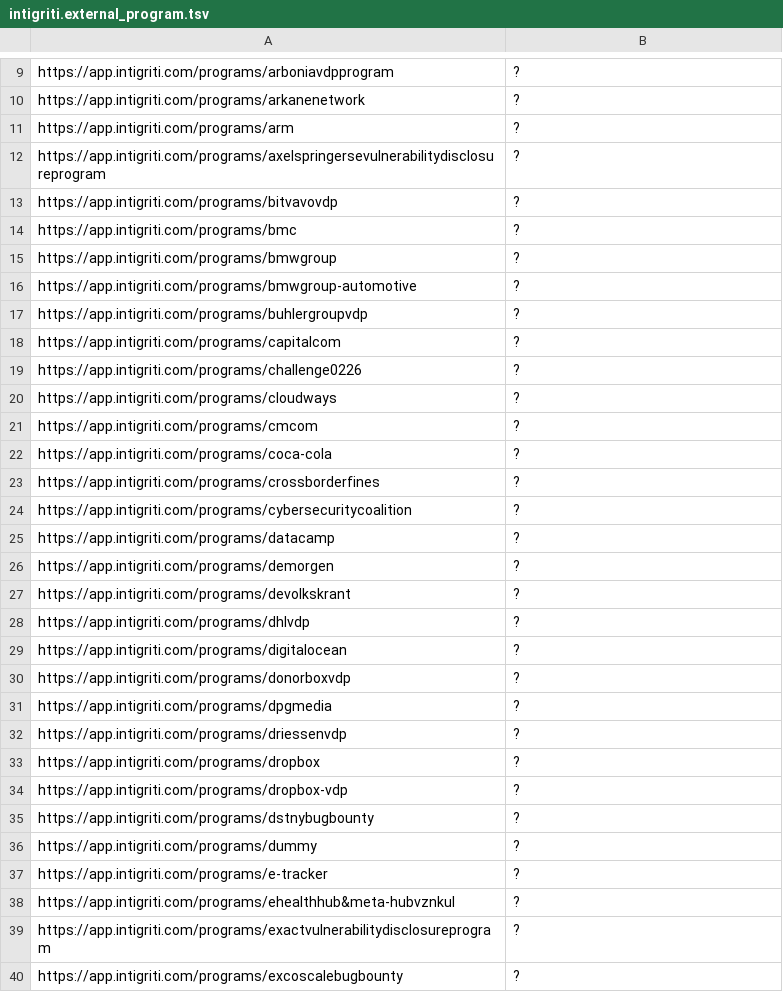
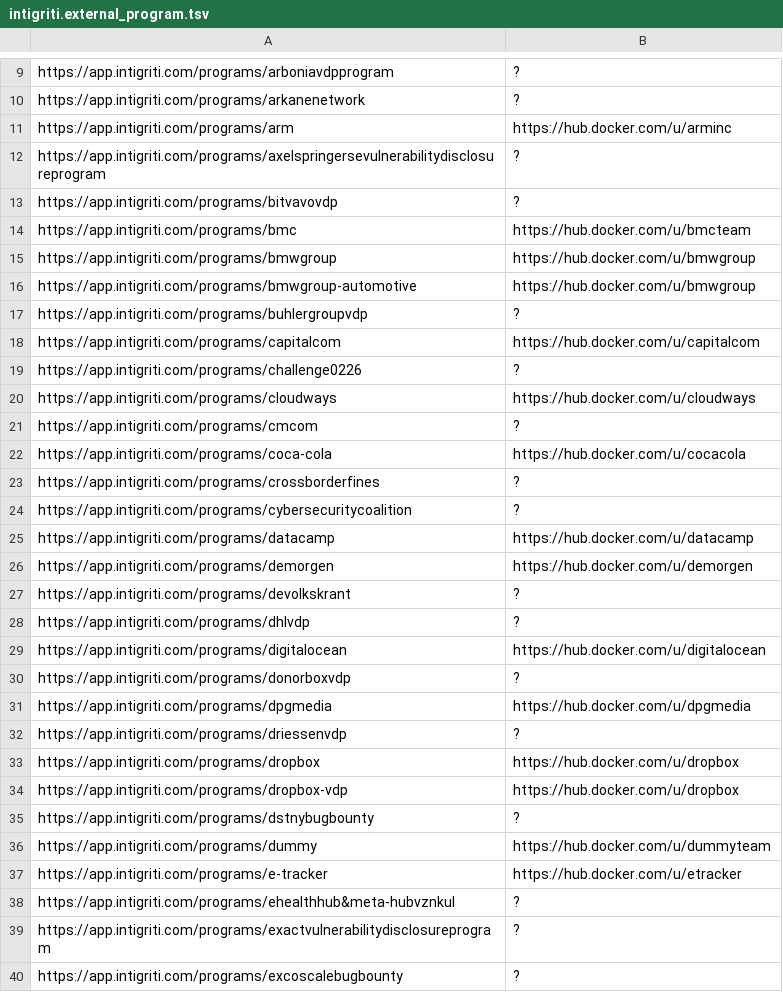
Before and after one commit to sl4x0/dockerhub-orgs-data, a TSV file: dockerhub-orgs-data/intigriti.external_program.tsv, drawn as a sheet; only a part is shown, gaps mark what is left out; the diff covers the shown part only.

```diff
--- a/dockerhub-orgs-data/intigriti.external_program.tsv
+++ b/dockerhub-orgs-data/intigriti.external_program.tsv
@@ -10,29 +10,29 @@ https://app.intigriti.com/programs/arboniavdpprogram	?
 https://app.intigriti.com/programs/arkanenetwork	?
-https://app.intigriti.com/programs/arm	?
+https://app.intigriti.com/programs/arm	https://hub.docker.com/u/arminc
 https://app.intigriti.com/programs/axelspringersevulnerabilitydisclosureprogram	?
 https://app.intigriti.com/programs/bitvavovdp	?
-https://app.intigriti.com/programs/bmc	?
-https://app.intigriti.com/programs/bmwgroup	?
-https://app.intigriti.com/programs/bmwgroup-automotive	?
+https://app.intigriti.com/programs/bmc	https://hub.docker.com/u/bmcteam
+https://app.intigriti.com/programs/bmwgroup	https://hub.docker.com/u/bmwgroup
+https://app.intigriti.com/programs/bmwgroup-automotive	https://hub.docker.com/u/bmwgroup
 https://app.intigriti.com/programs/buhlergroupvdp	?
-https://app.intigriti.com/programs/capitalcom	?
+https://app.intigriti.com/programs/capitalcom	https://hub.docker.com/u/capitalcom
 https://app.intigriti.com/programs/challenge0226	?
-https://app.intigriti.com/programs/cloudways	?
+https://app.intigriti.com/programs/cloudways	https://hub.docker.com/u/cloudways
 https://app.intigriti.com/programs/cmcom	?
-https://app.intigriti.com/programs/coca-cola	?
+https://app.intigriti.com/programs/coca-cola	https://hub.docker.com/u/cocacola
 https://app.intigriti.com/programs/crossborderfines	?
 https://app.intigriti.com/programs/cybersecuritycoalition	?
-https://app.intigriti.com/programs/datacamp	?
-https://app.intigriti.com/programs/demorgen	?
+https://app.intigriti.com/programs/datacamp	https://hub.docker.com/u/datacamp
+https://app.intigriti.com/programs/demorgen	https://hub.docker.com/u/demorgen
 https://app.intigriti.com/programs/devolkskrant	?
 https://app.intigriti.com/programs/dhlvdp	?
-https://app.intigriti.com/programs/digitalocean	?
+https://app.intigriti.com/programs/digitalocean	https://hub.docker.com/u/digitalocean
 https://app.intigriti.com/programs/donorboxvdp	?
-https://app.intigriti.com/programs/dpgmedia	?
+https://app.intigriti.com/programs/dpgmedia	https://hub.docker.com/u/dpgmedia
 https://app.intigriti.com/programs/driessenvdp	?
-https://app.intigriti.com/programs/dropbox	?
-https://app.intigriti.com/programs/dropbox-vdp	?
+https://app.intigriti.com/programs/dropbox	https://hub.docker.com/u/dropbox
+https://app.intigriti.com/programs/dropbox-vdp	https://hub.docker.com/u/dropbox
 https://app.intigriti.com/programs/dstnybugbounty	?
-https://app.intigriti.com/programs/dummy	?
-https://app.intigriti.com/programs/e-tracker	?
+https://app.intigriti.com/programs/dummy	https://hub.docker.com/u/dummyteam
+https://app.intigriti.com/programs/e-tracker	https://hub.docker.com/u/etracker
 https://app.intigriti.com/programs/ehealthhub&meta-hubvznkul	?
```
Also changed, not shown: 36 edited cells elsewhere in this file, dockerhub-orgs-data/federacy.tsv, dockerhub-orgs-data/intigriti.tsv, 5 other files.
